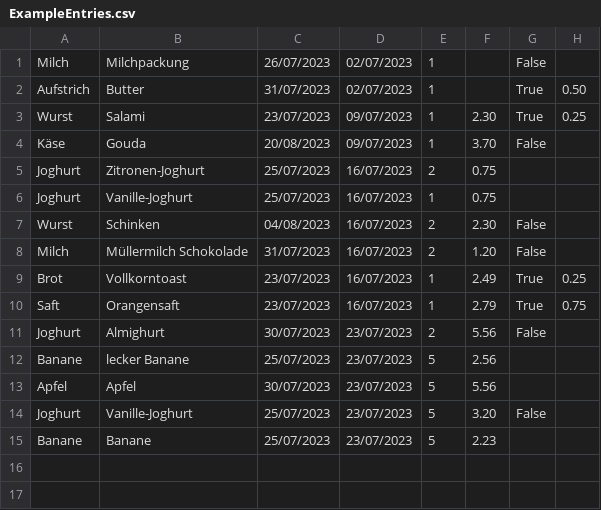
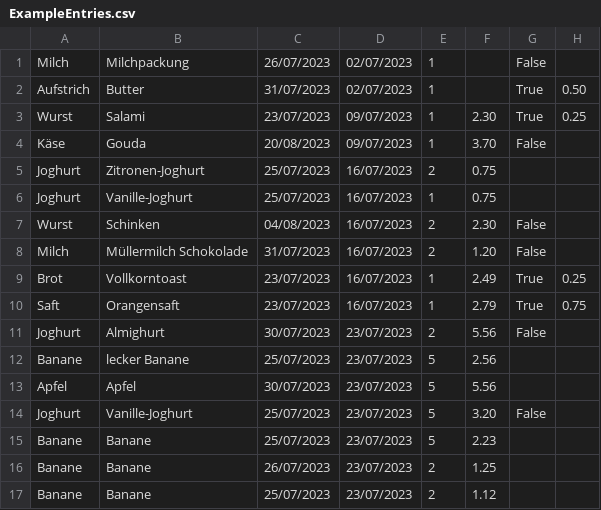
Before and after one commit to ToniMahojoni/Consume-Now-Food-Tracker, a CSV file: ConsumeNow/Database/Data/ExampleEntries.csv, drawn as a sheet.

```diff
--- a/ConsumeNow/Database/Data/ExampleEntries.csv
+++ b/ConsumeNow/Database/Data/ExampleEntries.csv
@@ -15 +15,3 @@ Joghurt,Vanille-Joghurt,25/07/2023,23/07/2023,5,3.20,False,
 Banane,Banane,25/07/2023,23/07/2023,5,2.23
+Banane,Banane,26/07/2023,23/07/2023,2,1.25
+Banane,Banane,25/07/2023,23/07/2023,2,1.12
```
Also changed, not shown: 2 other files.
